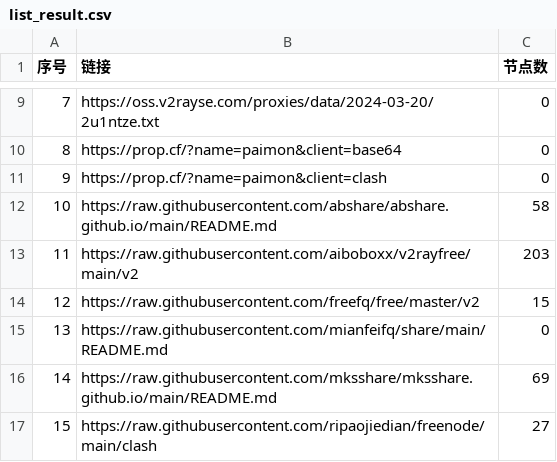
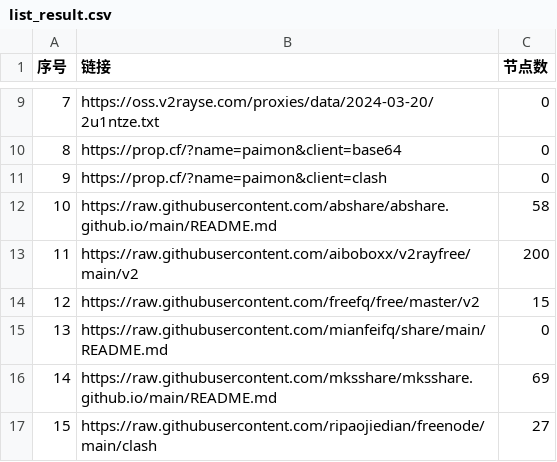
Before and after one commit to randy2jenk/AutoMergePublicNodes, a CSV file: list_result.csv, drawn as a sheet; only a part is shown, gaps mark what is left out.

```diff
--- a/list_result.csv
+++ b/list_result.csv
@@ -12,3 +12,3 @@
 10,https://raw.githubusercontent.com/abshare/abshare.github.io/main/README.md,58
-11,https://raw.githubusercontent.com/aiboboxx/v2rayfree/main/v2,203
+11,https://raw.githubusercontent.com/aiboboxx/v2rayfree/main/v2,200
 12,https://raw.githubusercontent.com/freefq/free/master/v2,15
```
Also changed, not shown: 6 other files.
